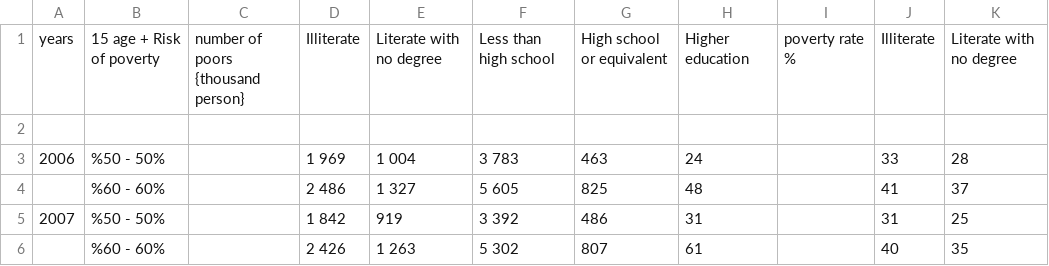
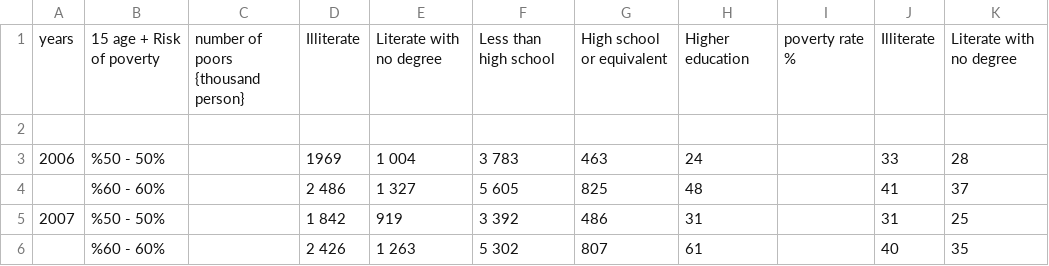
Before and after one commit to muhammedddas/final, a CSV file: data/survey - Kopya.csv, drawn as a sheet; only a part is shown; the diff names each change by its address in the sheet, - before the commit and + after, or states it on an @@ line.

Commit message:
sd

```diff
--- a/data/survey - Kopya.csv
+++ b/data/survey - Kopya.csv
-D3: 1 969
+D3: 1969
```
